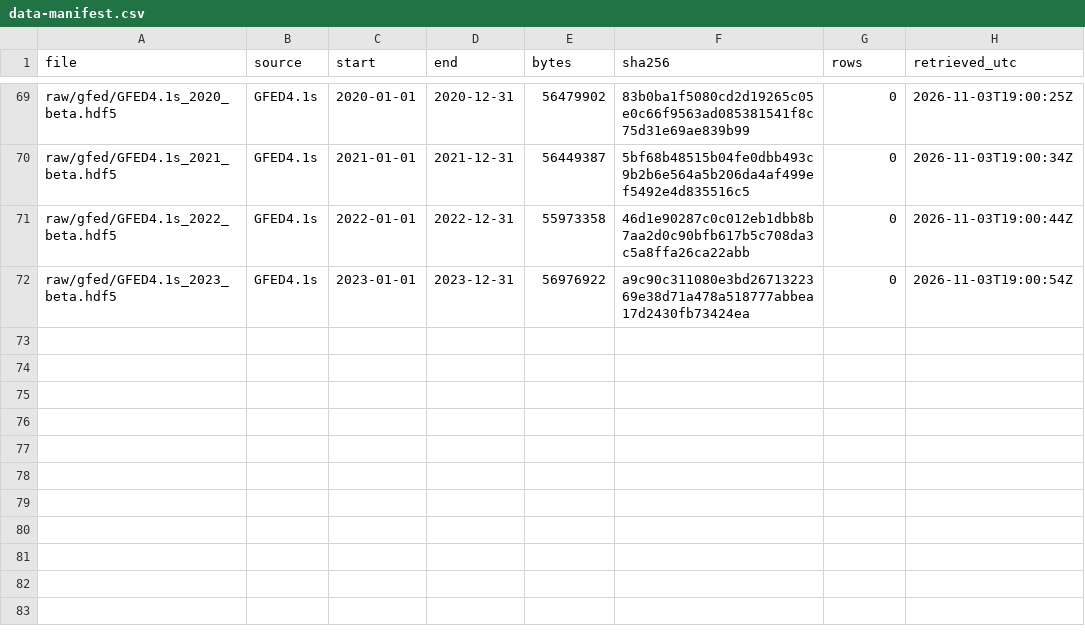
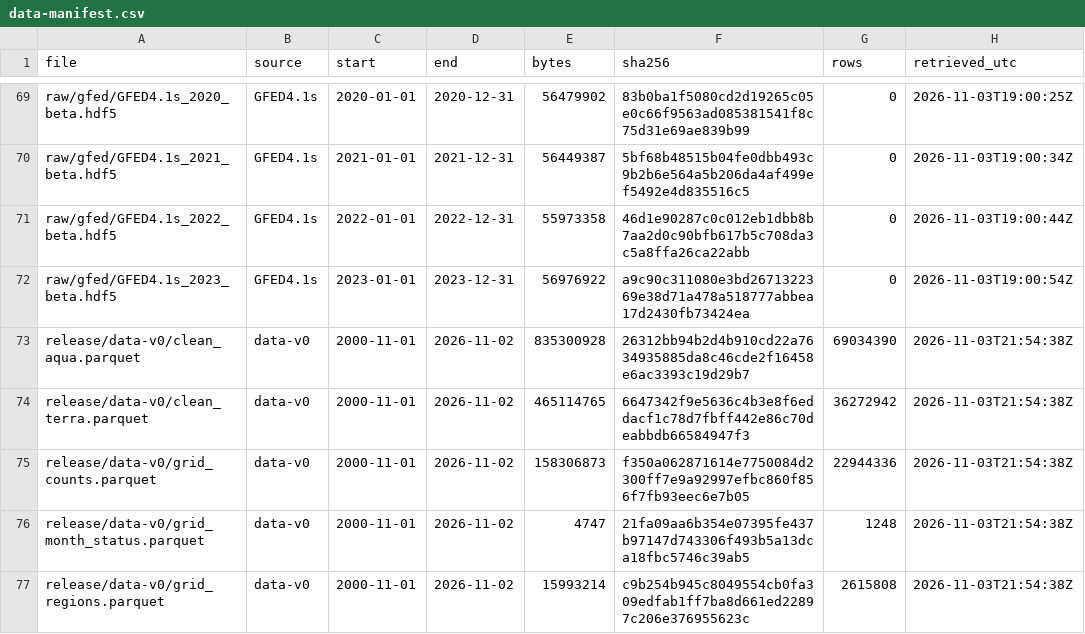
Before and after one commit to team-inspiratio/inspiratio-space-apps-2026-challenge, a CSV file: docs/data-manifest.csv, drawn as a sheet; only a part is shown, gaps mark what is left out; the diff names each change by its address in the sheet, - before the commit and + after, or states it on an @@ line.

Commit message:
S04-S06: cleaning, gridding and features, data health check; task card 1 done

```diff
--- a/docs/data-manifest.csv
+++ b/docs/data-manifest.csv
+row 73: release/data-v0/clean_aqua.parquet | data-v0 | 2000-11-01 | 2026-11-02 | 835300928 | 26312bb94b2d4b910cd22a7634935885da8c46cde2f16458e6ac3393c19d29b7 | 69034390 | 2026-11-03T21:54:38Z
+row 74: release/data-v0/clean_terra.parquet | data-v0 | 2000-11-01 | 2026-11-02 | 465114765 | 6647342f9e5636c4b3e8f6eddacf1c78d7fbff442e86c70deabbdb66584947f3 | 36272942 | 2026-11-03T21:54:38Z
+row 75: release/data-v0/grid_counts.parquet | data-v0 | 2000-11-01 | 2026-11-02 | 158306873 | f350a062871614e7750084d2300ff7e9a92997efbc860f856f7fb93eec6e7b05 | 22944336 | 2026-11-03T21:54:38Z
+row 76: release/data-v0/grid_month_status.parquet | data-v0 | 2000-11-01 | 2026-11-02 | 4747 | 21fa09aa6b354e07395fe437b97147d743306f493b5a13dca18fbc5746c39ab5 | 1248 | 2026-11-03T21:54:38Z
+row 77: release/data-v0/grid_regions.parquet | data-v0 | 2000-11-01 | 2026-11-02 | 15993214 | c9b254b945c8049554cb0fa309edfab1ff7ba8d661ed22897c206e376955623c | 2615808 | 2026-11-03T21:54:38Z
```
Also changed, not shown: 13 other files.
